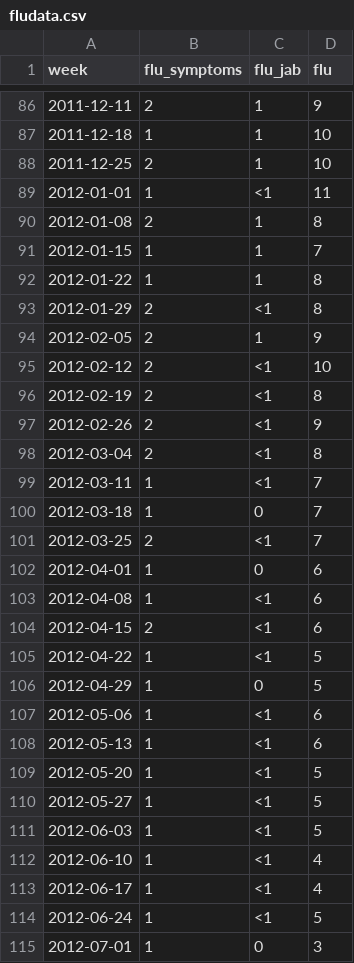
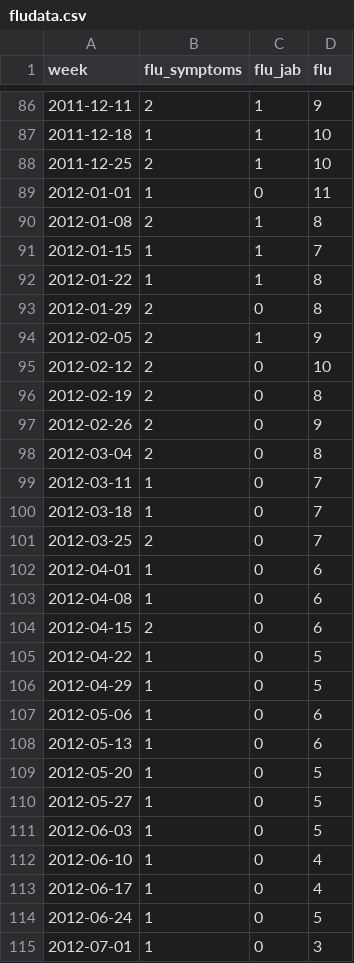
Before and after one commit to philipwlewis/bios30_2021, a CSV file: week_7/data/fludata.csv, drawn as a sheet; only a part is shown, gaps mark what is left out; the diff covers the shown part only.

```diff
--- a/week_7/data/fludata.csv
+++ b/week_7/data/fludata.csv
@@ -88,3 +88,3 @@ week,flu_symptoms,flu_jab,flu
 2011-12-25,2,1,10
-2012-01-01,1,<1,11
+2012-01-01,1,0,11
 2012-01-08,2,1,8
@@ -92,24 +92,24 @@ week,flu_symptoms,flu_jab,flu
 2012-01-22,1,1,8
-2012-01-29,2,<1,8
+2012-01-29,2,0,8
 2012-02-05,2,1,9
-2012-02-12,2,<1,10
-2012-02-19,2,<1,8
-2012-02-26,2,<1,9
-2012-03-04,2,<1,8
-2012-03-11,1,<1,7
+2012-02-12,2,0,10
+2012-02-19,2,0,8
+2012-02-26,2,0,9
+2012-03-04,2,0,8
+2012-03-11,1,0,7
 2012-03-18,1,0,7
-2012-03-25,2,<1,7
+2012-03-25,2,0,7
 2012-04-01,1,0,6
-2012-04-08,1,<1,6
-2012-04-15,2,<1,6
-2012-04-22,1,<1,5
+2012-04-08,1,0,6
+2012-04-15,2,0,6
+2012-04-22,1,0,5
 2012-04-29,1,0,5
-2012-05-06,1,<1,6
-2012-05-13,1,<1,6
-2012-05-20,1,<1,5
-2012-05-27,1,<1,5
-2012-06-03,1,<1,5
-2012-06-10,1,<1,4
-2012-06-17,1,<1,4
-2012-06-24,1,<1,5
+2012-05-06,1,0,6
+2012-05-13,1,0,6
+2012-05-20,1,0,5
+2012-05-27,1,0,5
+2012-06-03,1,0,5
+2012-06-10,1,0,4
+2012-06-17,1,0,4
+2012-06-24,1,0,5
 2012-07-01,1,0,3
```
Also changed, not shown: 94 edited cells elsewhere in this file.
